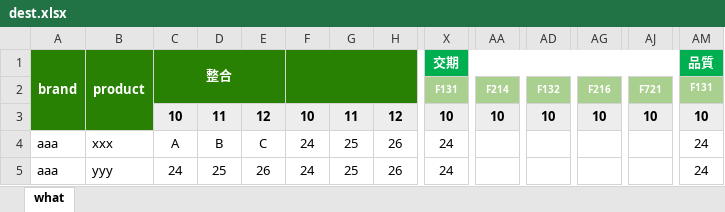
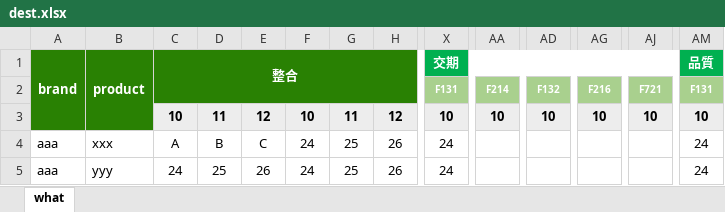
Before and after one commit to ZouYuxu/springboot-all-in-one, an Excel workbook: jpa-rest/src/main/resources/templates/dest.xlsx, sheet what, drawn as a sheet; only a part is shown, gaps mark what is left out; values as stored, in another font and other column widths than the file's, no borders; removed rows and columns are numbered as before the commit, all else as after; rows hold the shown columns only; the diff names each change by its address in the sheet, - before the commit and + after, or states it on an @@ line.

```diff
--- a/jpa-rest/src/main/resources/templates/dest.xlsx (sheet what)
+++ b/jpa-rest/src/main/resources/templates/dest.xlsx (sheet what)
-C1:E2 merged
+C1:H2 merged
-F1:H2 merged
-row 2:  |  |  |  |  |  |  |  | F131 | F214 | F132 | F216 | F721 | F131
+row 2:  |  |  |  |  |  |  |  | F131 | F214 | F132 | F216 | F721 | F131
```
Also changed, not shown: 4 other files.
